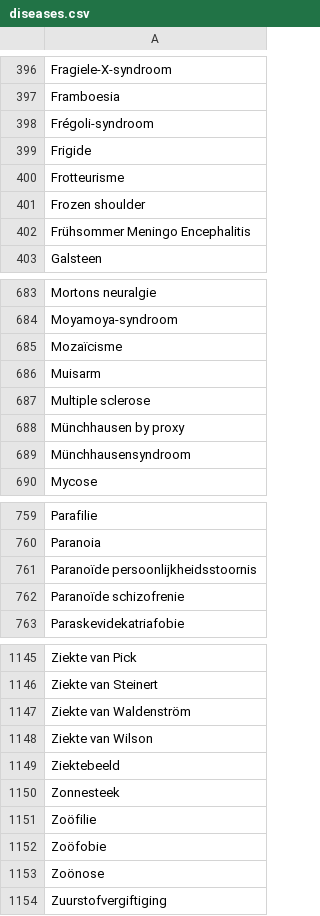
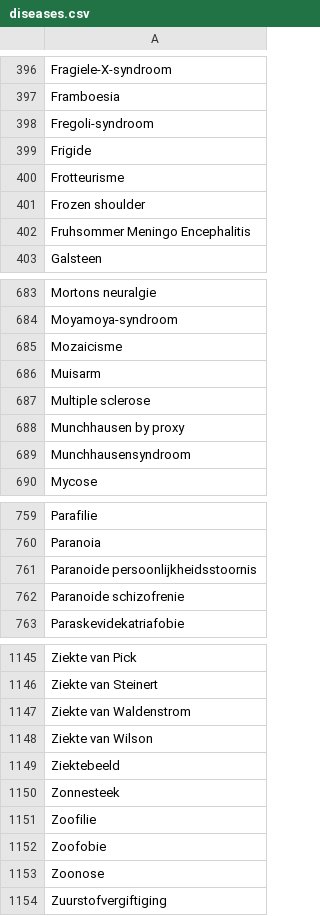
Before and after one commit to lmeulen/PrivacyFilter, a CSV file: datasets/diseases.csv, drawn as a sheet; only a part is shown, gaps mark what is left out; the diff covers the shown part only.

```diff
--- a/datasets/diseases.csv
+++ b/datasets/diseases.csv
@@ -397,3 +397,3 @@ Fragiele-X-syndroom
 Framboesia
-Frégoli-syndroom
+Fregoli-syndroom
 Frigide
@@ -401,3 +401,3 @@ Frotteurisme
 Frozen shoulder
-Frühsommer Meningo Encephalitis
+Fruhsommer Meningo Encephalitis
 Galsteen
@@ -684,7 +684,7 @@ Mortons neuralgie
 Moyamoya-syndroom
-Mozaïcisme
+Mozaicisme
 Muisarm
 Multiple sclerose
-Münchhausen by proxy
-Münchhausensyndroom
+Munchhausen by proxy
+Munchhausensyndroom
 Mycose
@@ -760,4 +760,4 @@ Parafilie
 Paranoia
-Paranoïde persoonlijkheidsstoornis
-Paranoïde schizofrenie
+Paranoide persoonlijkheidsstoornis
+Paranoide schizofrenie
 Paraskevidekatriafobie
@@ -1146,3 +1146,3 @@ Ziekte van Pick
 Ziekte van Steinert
-Ziekte van Waldenström
+Ziekte van Waldenstrom
 Ziekte van Wilson
@@ -1150,5 +1150,5 @@ Ziektebeeld
 Zonnesteek
-Zoöfilie
-Zoöfobie
-Zoönose
+Zoofilie
+Zoofobie
+Zoonose
 Zuurstofvergiftiging
```
Also changed, not shown: 24 edited cells elsewhere in this file, datasets/countries.csv, datasets/firstnames.csv, 6 other files.
